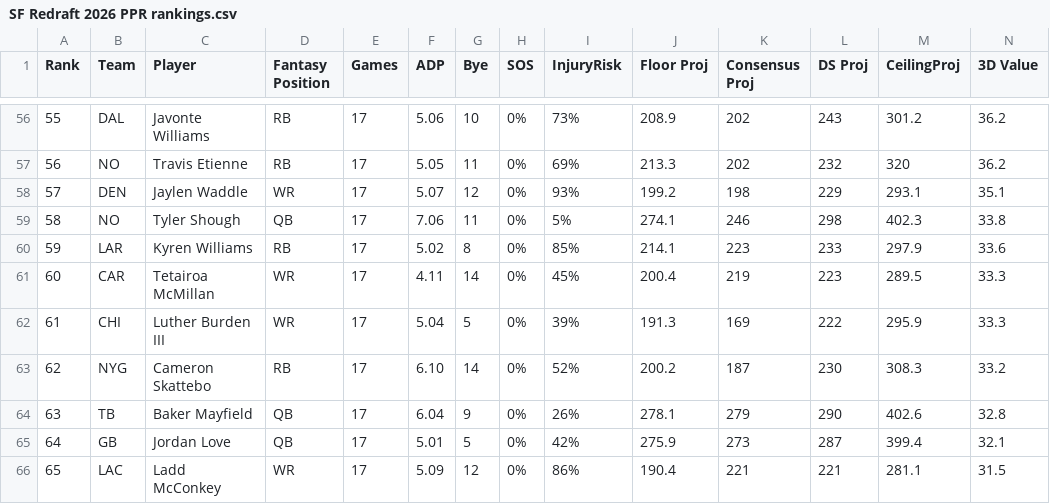
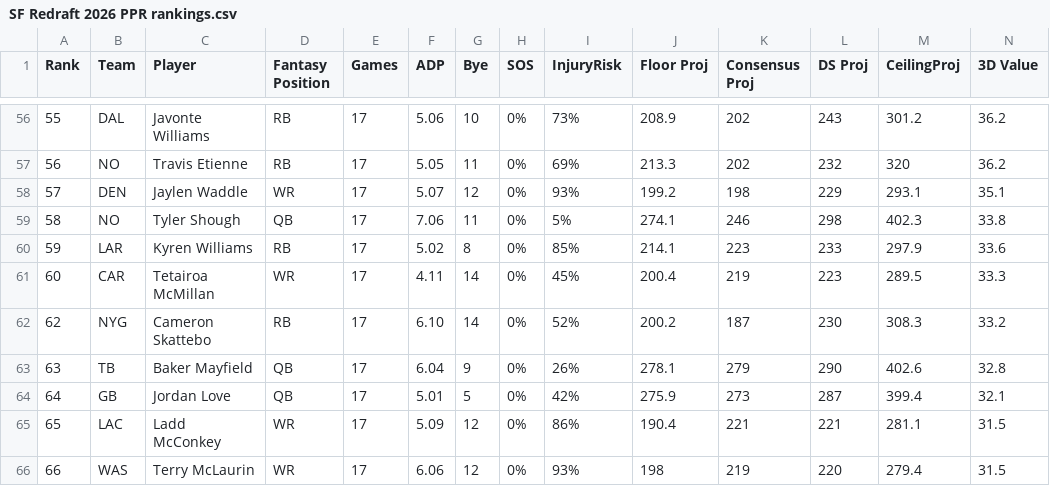
Before and after one commit to jmvestal/fantasyiq, a CSV file: rankings/SF Redraft 2026 PPR rankings.csv, drawn as a sheet; only a part is shown, gaps mark what is left out; the shorter side is filled out with more unchanged rows.

```diff
--- a/rankings/SF Redraft 2026 PPR rankings.csv
+++ b/rankings/SF Redraft 2026 PPR rankings.csv
@@ -61,3 +61,2 @@ Rank,Team,Player,"Fantasy Position",Games,ADP,Bye,SOS,InjuryRisk,"Floor Proj","C
 60,CAR,"Tetairoa McMillan",WR,17,4.11,14,0%,45%,200.4,219,223,289.5,33.3
-61,CHI,"Luther Burden III",WR,17,5.04,5,0%,39%,191.3,169,222,295.9,33.3
 62,NYG,"Cameron Skattebo",RB,17,6.10,14,0%,52%,200.2,187,230,308.3,33.2
```
Also changed, not shown: rankings/1qb Redraft 2026 Half PPR rankings.csv, rankings/1qb Redraft 2026 Non PPR rankings.csv, 14 other files.
